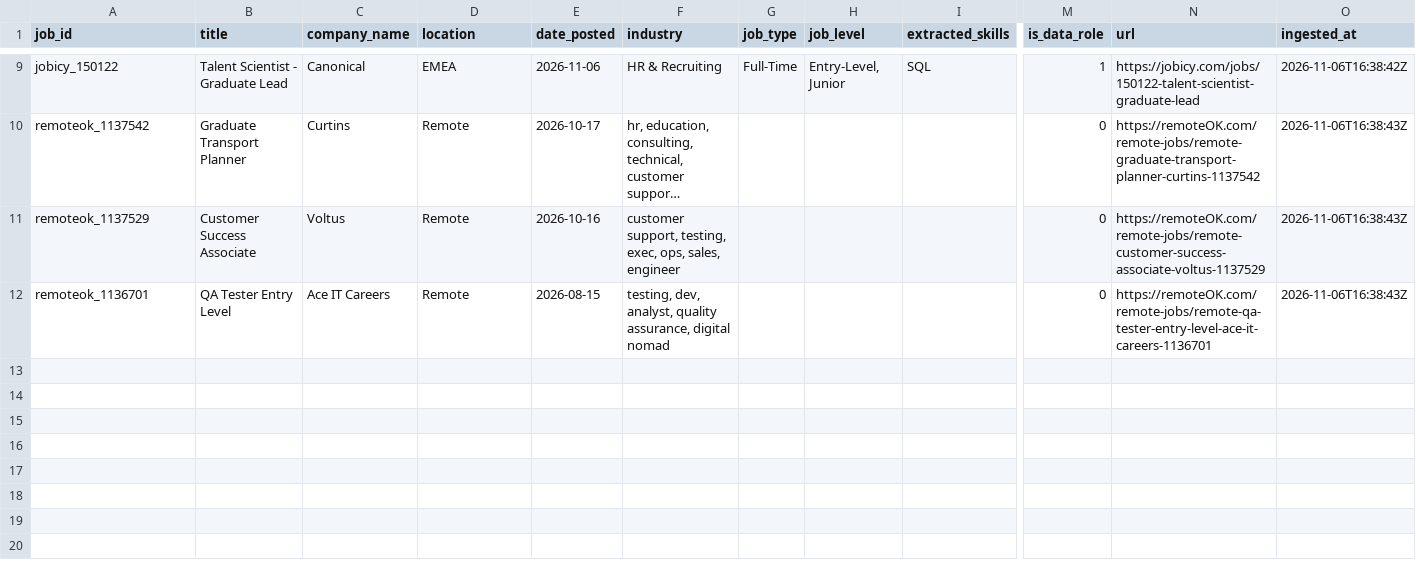
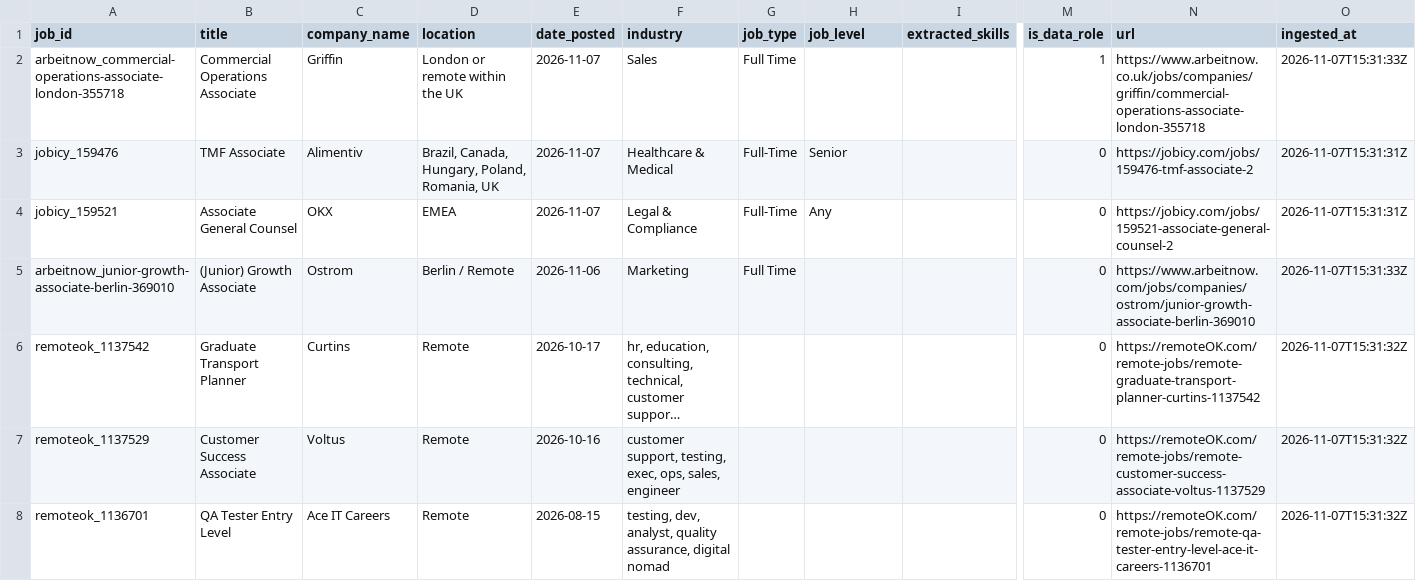
Before and after one commit to toonice/remote-job-market-pipeline, a CSV file: data/remote_jobs_junior_uk.csv, drawn as a sheet; only a part is shown, gaps mark what is left out; long unchanged cells end in …; removed rows and columns are numbered as before the commit, all else as after; rows hold the shown columns only; the diff covers the shown part only; the diff names each change by its address in the sheet, - before the commit and + after, or states it on an @@ line.

```diff
--- a/data/remote_jobs_junior_uk.csv
+++ b/data/remote_jobs_junior_uk.csv
-row 9: jobicy_150122 | Talent Scientist - Graduate Lead | Canonical | EMEA | 2026-11-06 | HR & Recruiting | Full-Time | Entry-Level, Junior | SQL | 1 | https://jobicy.com/jobs/150122-talent-scientist-graduate-lead | 2026-11-06T16:38:42Z
+row 2: arbeitnow_commercial-operations-associate-london-355718 | Commercial Operations Associate | Griffin | London or remote within the UK | 2026-11-07 | Sales | Full Time |  |  | 1 | https://www.arbeitnow.co.uk/jobs/companies/griffin/commercial-operations-associate-london-355718 | 2026-11-07T15:31:33Z
+row 3: jobicy_159476 | TMF Associate | Alimentiv | Brazil, Canada, Hungary, Poland, Romania, UK | 2026-11-07 | Healthcare & Medical | Full-Time | Senior |  | 0 | https://jobicy.com/jobs/159476-tmf-associate-2 | 2026-11-07T15:31:31Z
+row 4: jobicy_159521 | Associate General Counsel | OKX | EMEA | 2026-11-07 | Legal & Compliance | Full-Time | Any |  | 0 | https://jobicy.com/jobs/159521-associate-general-counsel-2 | 2026-11-07T15:31:31Z
+row 5: arbeitnow_junior-growth-associate-berlin-369010 | (Junior) Growth Associate | Ostrom | Berlin / Remote | 2026-11-06 | Marketing | Full Time |  |  | 0 | https://www.arbeitnow.com/jobs/companies/ostrom/junior-growth-associate-berlin-369010 | 2026-11-07T15:31:33Z
-O6:O8 (ingested_at): 2026-11-06T16:38:43Z
+O6:O8 (ingested_at): 2026-11-07T15:31:32Z
```
Also changed, not shown: 7 removed rows elsewhere in this file, 4 other files.
